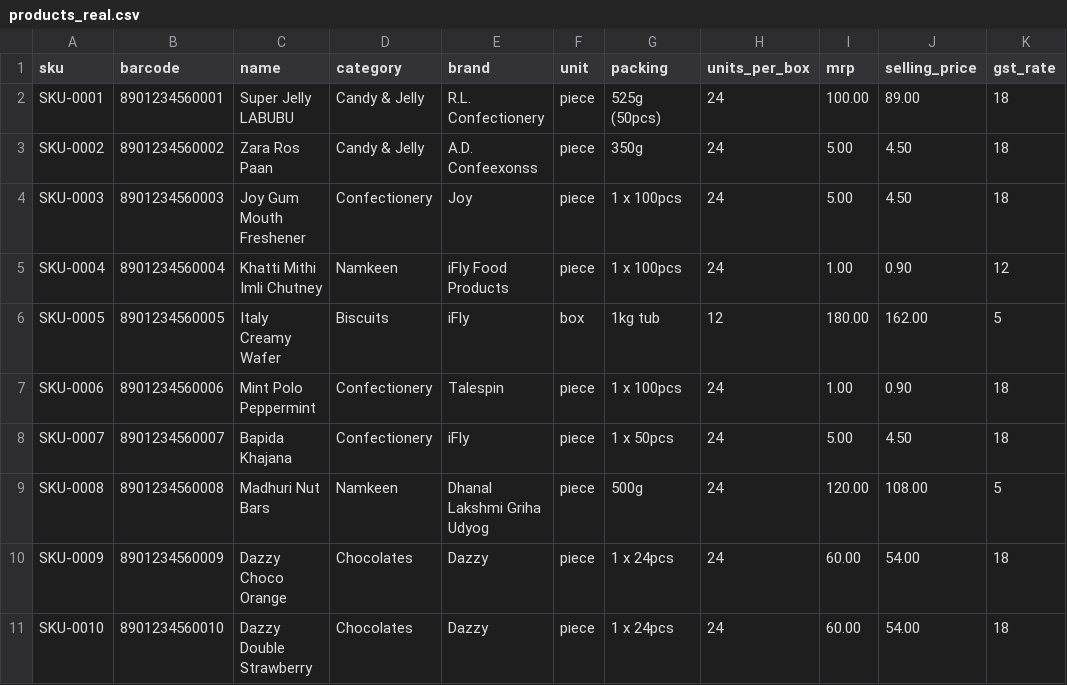
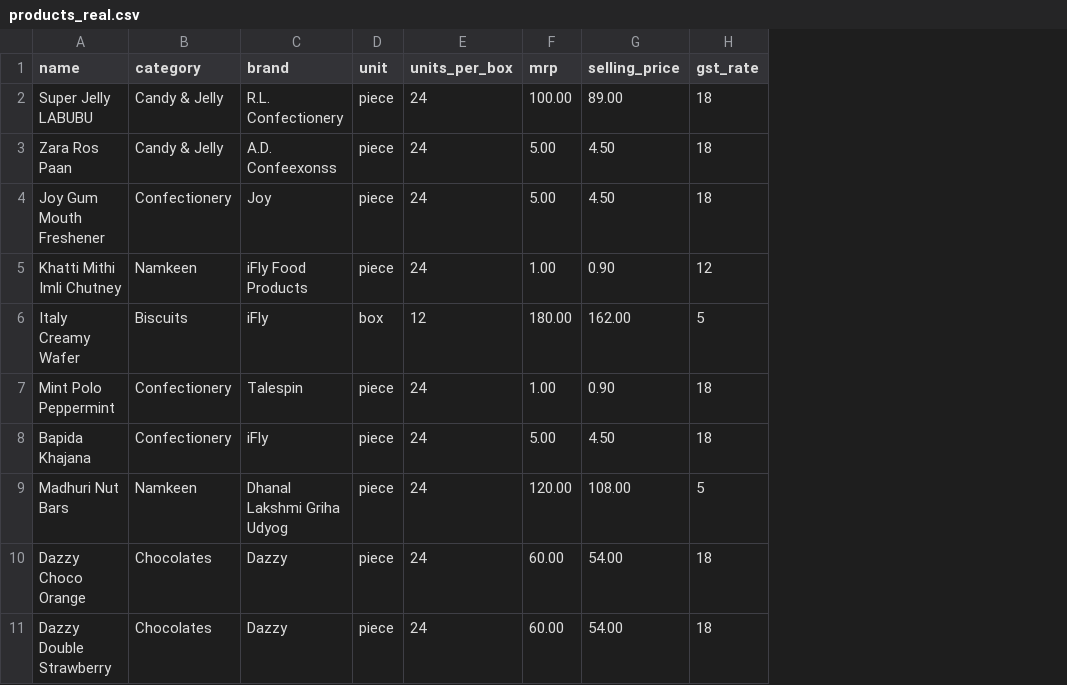
Before and after one commit to IbrahimPopatiya/FMCG_ERP_SYSTEM, a CSV file: backend/scripts/products_real.csv, drawn as a sheet; only a part is shown; the diff names each change by its address in the sheet, - before the commit and + after, or states it on an @@ line.

Commit message:
feat: implement comprehensive product management, post system, and order tracking features with supporting data schemas and services.

```diff
--- a/backend/scripts/products_real.csv
+++ b/backend/scripts/products_real.csv
-column A (sku), rows 2-11: SKU-0001 | SKU-0002 | SKU-0003 | SKU-0004 | SKU-0005 | SKU-0006 | SKU-0007 | SKU-0008 | SKU-0009 | SKU-0010
-column B (barcode), rows 2-11: 8901234560001 | 8901234560002 | 8901234560003 | 8901234560004 | 8901234560005 | 8901234560006 | 8901234560007 | 8901234560008 | 8901234560009 | 8901234560010
-column G (packing), rows 2-11: 525g (50pcs) | 350g | 1 x 100pcs | 1 x 100pcs | 1kg tub | 1 x 100pcs | 1 x 50pcs | 500g | 1 x 24pcs | 1 x 24pcs
```
Also changed, not shown: backend/scripts/products_template.csv, 50 other files.
